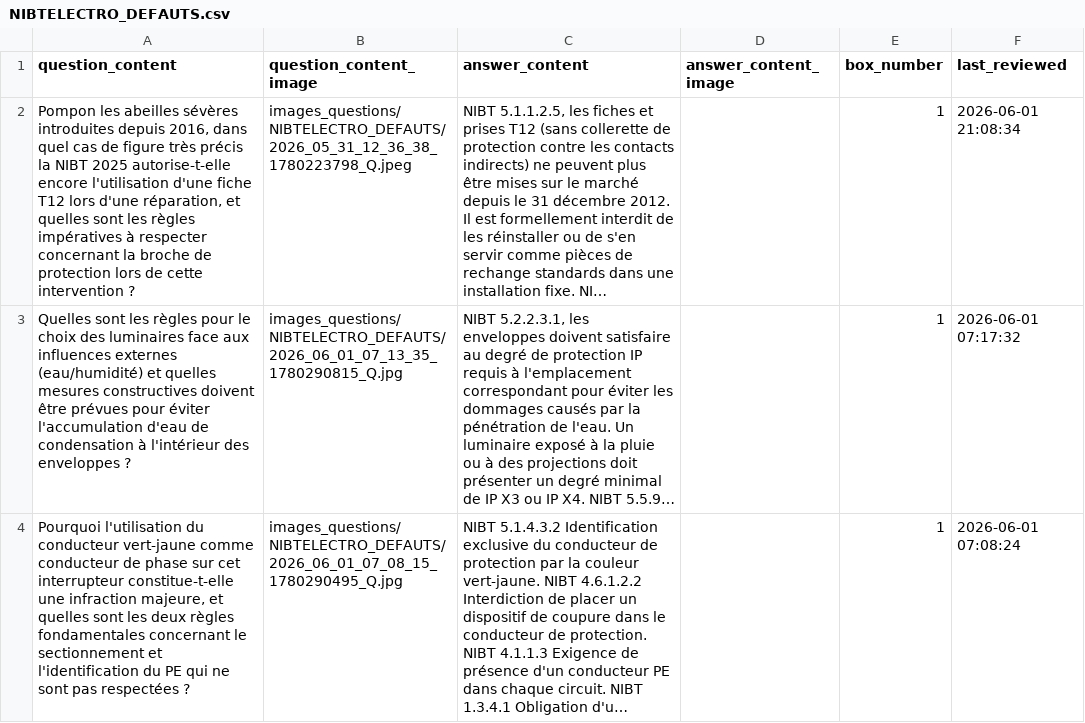
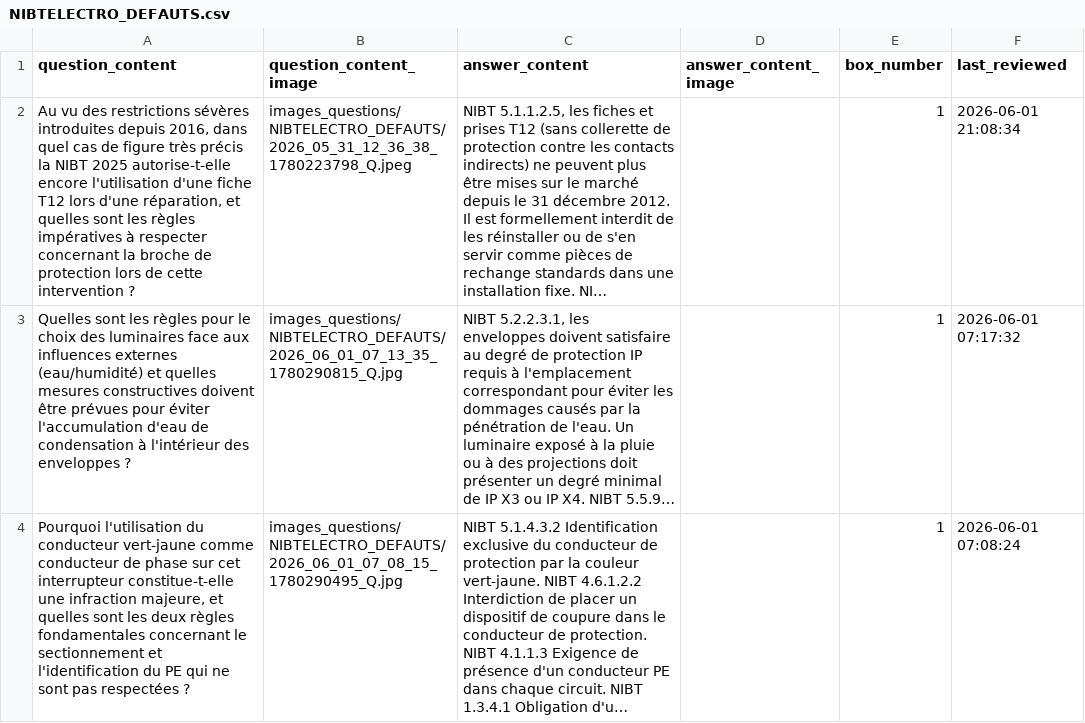
Before and after one commit to ELECTRODEFAUTS/electrodefauts.github.io, a CSV file: docs/csv/NIBTELECTRO_DEFAUTS.csv, drawn as a sheet; only a part is shown; long unchanged cells end in …; the diff names each change by its address in the sheet, - before the commit and + after, or states it on an @@ line.

Commit message:
V1.5

```diff
--- a/docs/csv/NIBTELECTRO_DEFAUTS.csv
+++ b/docs/csv/NIBTELECTRO_DEFAUTS.csv
-A2 (question_content): Pompon les abeilles sévères introduites…
+A2 (question_content): Au vu des restrictions sévères introduites…
```
